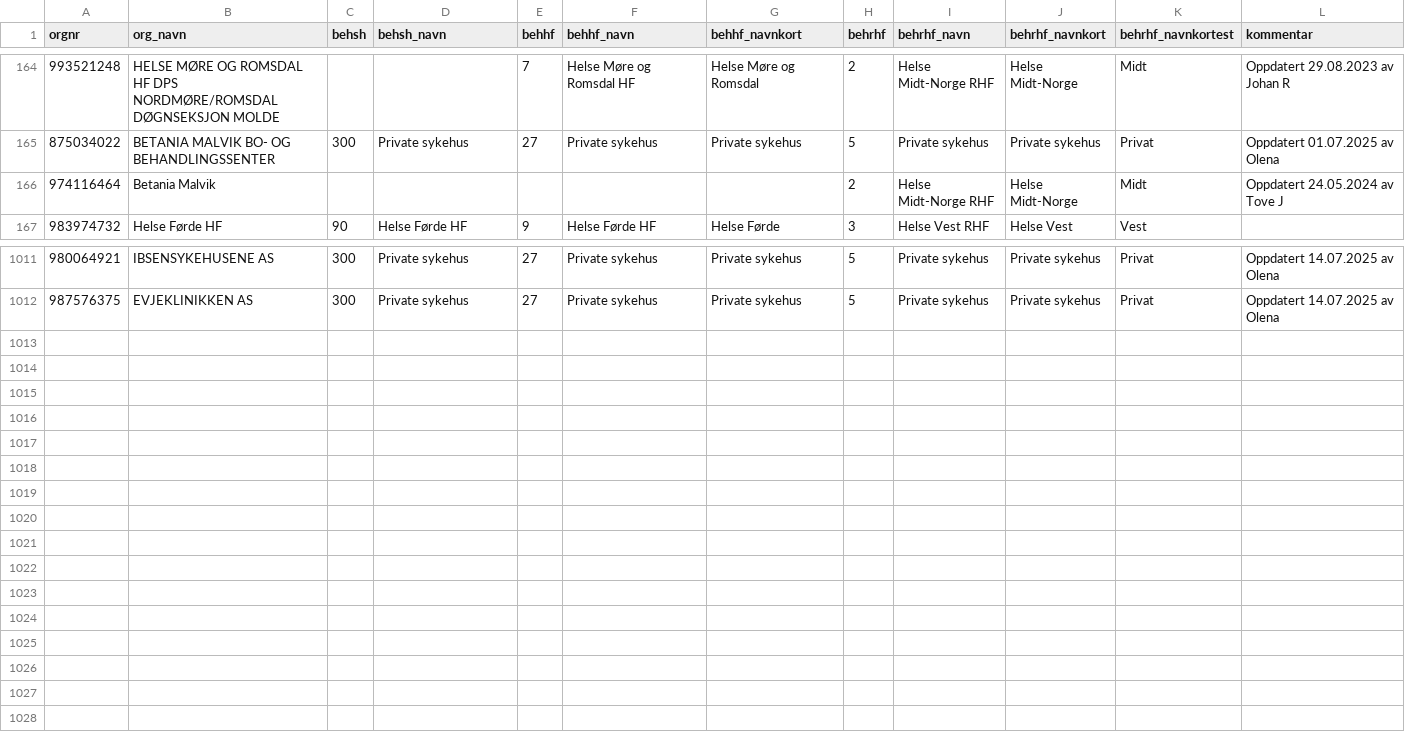
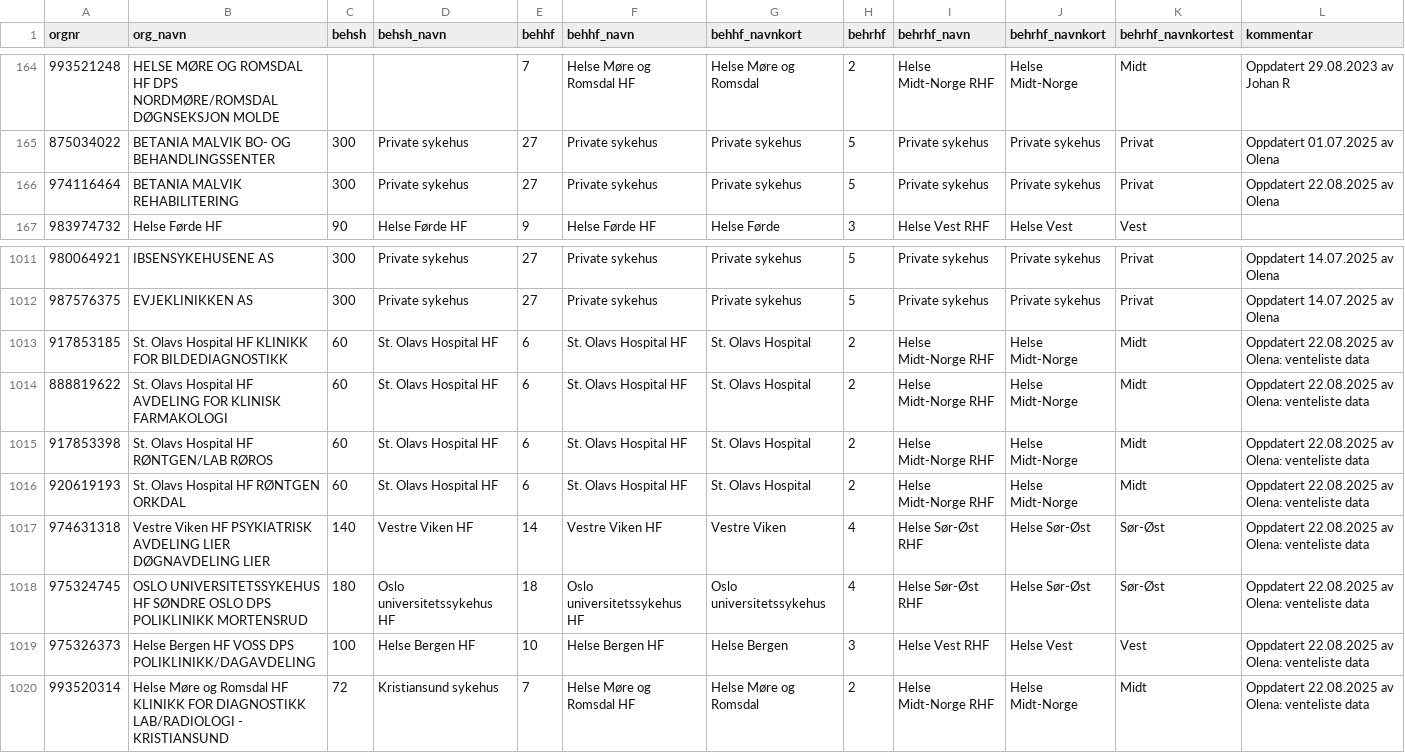
Before and after one commit to SKDE-Analyse/sas_codes, a CSV file: formater/behandler.csv, drawn as a sheet; only a part is shown, gaps mark what is left out.

Commit message:
beh

```diff
--- a/formater/behandler.csv
+++ b/formater/behandler.csv
@@ -165,3 +165,3 @@
 875034022;BETANIA MALVIK BO- OG BEHANDLINGSSENTER;300;Private sykehus;27;Private sykehus;Private sykehus;5;Private sykehus;Private sykehus;Privat;Oppdatert 01.07.2025 av Olena
-974116464;Betania Malvik;;;;;;2;Helse Midt-Norge RHF;Helse Midt-Norge;Midt;Oppdatert 24.05.2024 av Tove J
+974116464;BETANIA MALVIK REHABILITERING;300;Private sykehus;27;Private sykehus;Private sykehus;5;Private sykehus;Private sykehus;Privat;Oppdatert 22.08.2025 av Olena
 983974732;Helse Førde HF;90;Helse Førde HF;9;Helse Førde HF;Helse Førde;3;Helse Vest RHF;Helse Vest;Vest;
@@ -1012 +1012,9 @@
 987576375;EVJEKLINIKKEN AS;300;Private sykehus;27;Private sykehus;Private sykehus;5;Private sykehus;Private sykehus;Privat;Oppdatert 14.07.2025 av Olena
+917853185;St. Olavs Hospital HF KLINIKK FOR BILDEDIAGNOSTIKK;60;St. Olavs Hospital HF;6;St. Olavs Hospital HF;St. Olavs Hospital;2;Helse Midt-Norge RHF;Helse Midt-Norge;Midt;Oppdatert 22.08.2025 av Olena: venteliste data
+888819622;St. Olavs Hospital HF AVDELING FOR KLINISK FARMAKOLOGI;60;St. Olavs Hospital HF;6;St. Olavs Hospital HF;St. Olavs Hospital;2;Helse Midt-Norge RHF;Helse Midt-Norge;Midt;Oppdatert 22.08.2025 av Olena: venteliste data
+917853398;St. Olavs Hospital HF RØNTGEN/LAB RØROS;60;St. Olavs Hospital HF;6;St. Olavs Hospital HF;St. Olavs Hospital;2;Helse Midt-Norge RHF;Helse Midt-Norge;Midt;Oppdatert 22.08.2025 av Olena: venteliste data
+920619193;St. Olavs Hospital HF RØNTGEN ORKDAL;60;St. Olavs Hospital HF;6;St. Olavs Hospital HF;St. Olavs Hospital;2;Helse Midt-Norge RHF;Helse Midt-Norge;Midt;Oppdatert 22.08.2025 av Olena: venteliste data
+974631318;Vestre Viken HF PSYKIATRISK AVDELING LIER DØGNAVDELING LIER;140;Vestre Viken HF;14;Vestre Viken HF;Vestre Viken;4;Helse Sør-Øst RHF;Helse Sør-Øst;Sør-Øst;Oppdatert 22.08.2025 av Olena: venteliste data
+975324745;OSLO UNIVERSITETSSYKEHUS HF SØNDRE OSLO DPS POLIKLINIKK MORTENSRUD;180;Oslo universitetssykehus HF;18;Oslo universitetssykehus HF;Oslo universitetssykehus;4;Helse Sør-Øst RHF;Helse Sør-Øst;Sør-Øst; Oppdatert 22.08.2025 av Olena: venteliste data
+975326373;Helse Bergen HF VOSS DPS POLIKLINIKK/DAGAVDELING;100;Helse Bergen HF;10;Helse Bergen HF;Helse Bergen;3;Helse Vest RHF;Helse Vest;Vest;Oppdatert 22.08.2025 av Olena: venteliste data
+993520314;Helse Møre og Romsdal HF KLINIKK FOR DIAGNOSTIKK LAB/RADIOLOGI - KRISTIANSUND;72;Kristiansund sykehus;7;Helse Møre og Romsdal HF;Helse Møre og Romsdal;2;Helse Midt-Norge RHF;Helse Midt-Norge;Midt;Oppdatert 22.08.2025 av Olena: venteliste data
```
